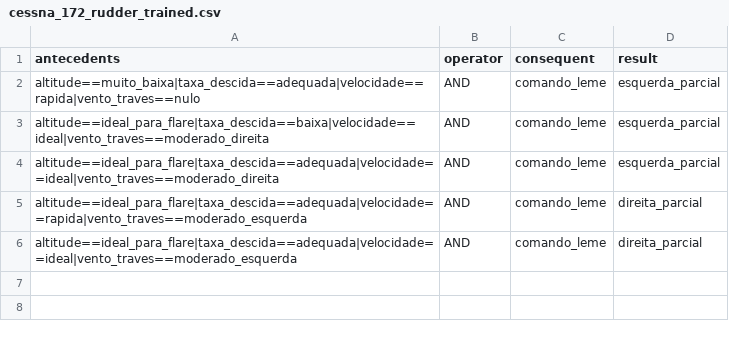
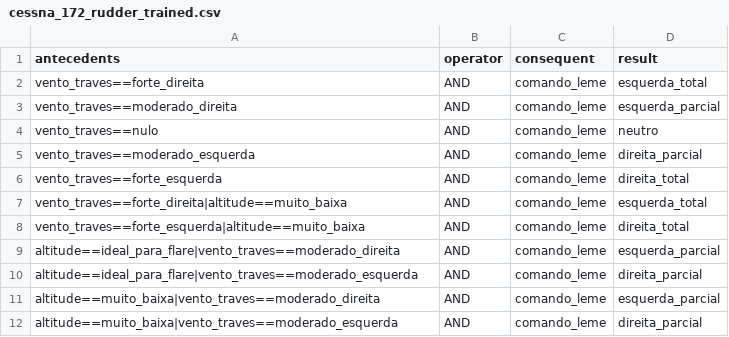
Before and after one commit to LucasVChaves/Harpia, a CSV file: src/config/rules/cessna_172_rudder_trained.csv, drawn as a sheet.

```diff
--- a/src/config/rules/cessna_172_rudder_trained.csv
+++ b/src/config/rules/cessna_172_rudder_trained.csv
@@ -1,6 +1,12 @@
 antecedents,operator,consequent,result
-altitude==muito_baixa|taxa_descida==adequada|velocidade==rapida|vento_traves==nulo,AND,comando_leme,esquerda_parcial
-altitude==ideal_para_flare|taxa_descida==baixa|velocidade==ideal|vento_traves==moderado_direita,AND,comando_leme,esquerda_parcial
-altitude==ideal_para_flare|taxa_descida==adequada|velocidade==ideal|vento_traves==moderado_direita,AND,comando_leme,esquerda_parcial
-altitude==ideal_para_flare|taxa_descida==adequada|velocidade==rapida|vento_traves==moderado_esquerda,AND,comando_leme,direita_parcial
-altitude==ideal_para_flare|taxa_descida==adequada|velocidade==ideal|vento_traves==moderado_esquerda,AND,comando_leme,direita_parcial
+vento_traves==forte_direita,AND,comando_leme,esquerda_total
+vento_traves==moderado_direita,AND,comando_leme,esquerda_parcial
+vento_traves==nulo,AND,comando_leme,neutro
+vento_traves==moderado_esquerda,AND,comando_leme,direita_parcial
+vento_traves==forte_esquerda,AND,comando_leme,direita_total
+vento_traves==forte_direita|altitude==muito_baixa,AND,comando_leme,esquerda_total
+vento_traves==forte_esquerda|altitude==muito_baixa,AND,comando_leme,direita_total
+altitude==ideal_para_flare|vento_traves==moderado_direita,AND,comando_leme,esquerda_parcial
+altitude==ideal_para_flare|vento_traves==moderado_esquerda,AND,comando_leme,direita_parcial
+altitude==muito_baixa|vento_traves==moderado_direita,AND,comando_leme,esquerda_parcial
+altitude==muito_baixa|vento_traves==moderado_esquerda,AND,comando_leme,direita_parcial
```
Also changed, not shown: src/config/rules/cessna_172_elevator_trained.csv, 6 other files.
